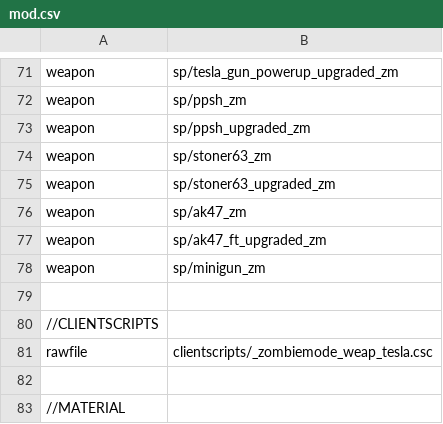
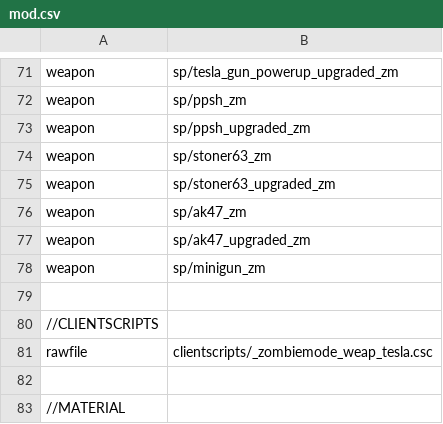
Before and after one commit to 5and5/BO1-Remix, a CSV file: mod.csv, drawn as a sheet; only a part is shown, gaps mark what is left out.

```diff
--- a/mod.csv
+++ b/mod.csv
@@ -76,3 +76,3 @@ weapon,sp/stoner63_upgraded_zm
 weapon,sp/ak47_zm
-weapon,sp/ak47_ft_upgraded_zm
+weapon,sp/ak47_upgraded_zm
 weapon,sp/minigun_zm
```
Also changed, not shown: 6 other files.
